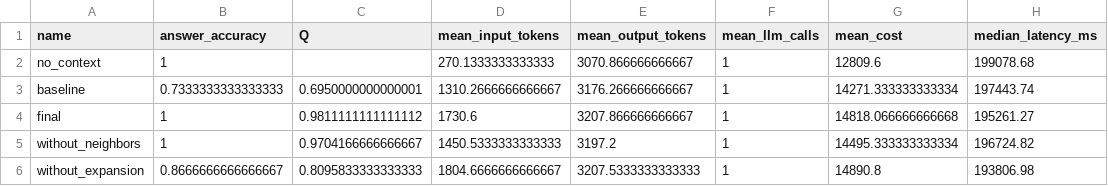
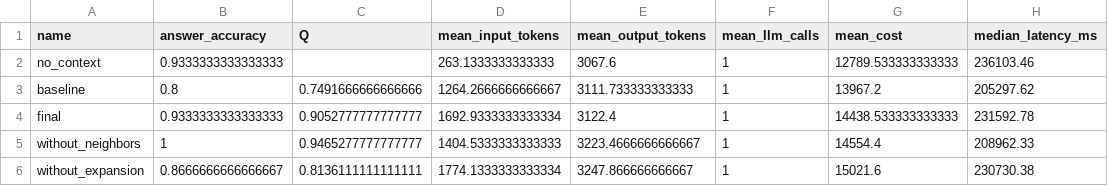
Before and after one commit to alexlegeartis/llm-homework, a CSV file: hw1/experiments.csv, drawn as a sheet.

```diff
--- a/hw1/experiments.csv
+++ b/hw1/experiments.csv
@@ -1,6 +1,6 @@
 name,answer_accuracy,Q,mean_input_tokens,mean_output_tokens,mean_llm_calls,mean_cost,median_latency_ms
-no_context,1,,270.1333333333333,3070.866666666667,1,12809.6,199078.68
-baseline,0.7333333333333333,0.6950000000000001,1310.2666666666667,3176.266666666667,1,14271.333333333334,197443.74
-final,1,0.9811111111111112,1730.6,3207.866666666667,1,14818.066666666668,195261.27
-without_neighbors,1,0.9704166666666667,1450.5333333333333,3197.2,1,14495.333333333334,196724.82
-without_expansion,0.8666666666666667,0.8095833333333333,1804.6666666666667,3207.5333333333333,1,14890.8,193806.98
+no_context,0.9333333333333333,,263.1333333333333,3067.6,1,12789.533333333333,236103.46
+baseline,0.8,0.7491666666666666,1264.2666666666667,3111.733333333333,1,13967.2,205297.62
+final,0.9333333333333333,0.9052777777777777,1692.9333333333334,3122.4,1,14438.533333333333,231592.78
+without_neighbors,1,0.9465277777777777,1404.5333333333333,3223.4666666666667,1,14554.4,208962.33
+without_expansion,0.8666666666666667,0.8136111111111111,1774.1333333333334,3247.866666666667,1,15021.6,230730.38
```
Also changed, not shown: 21 other files.
